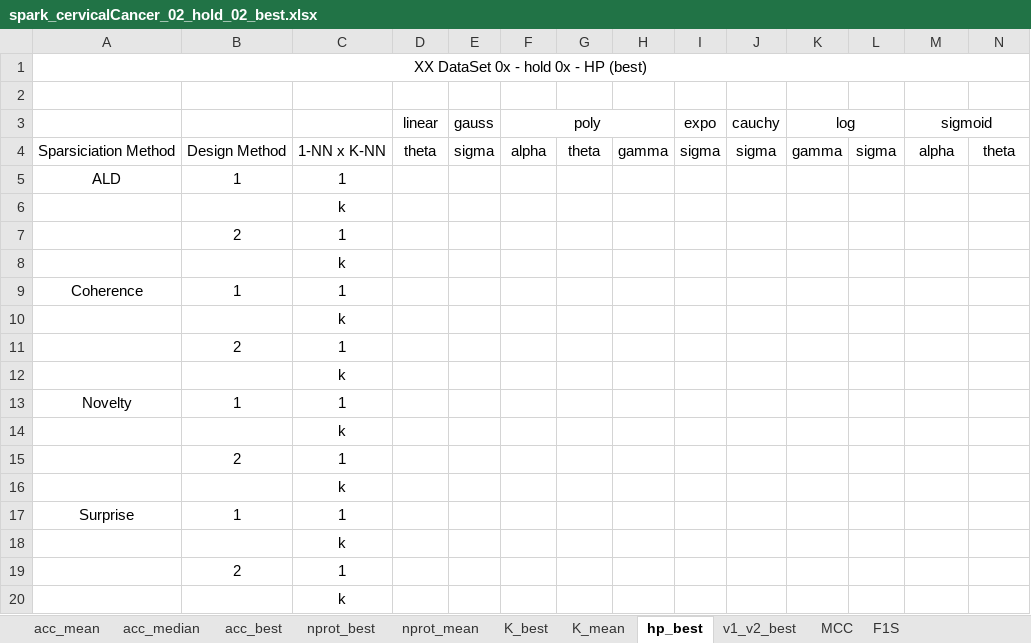
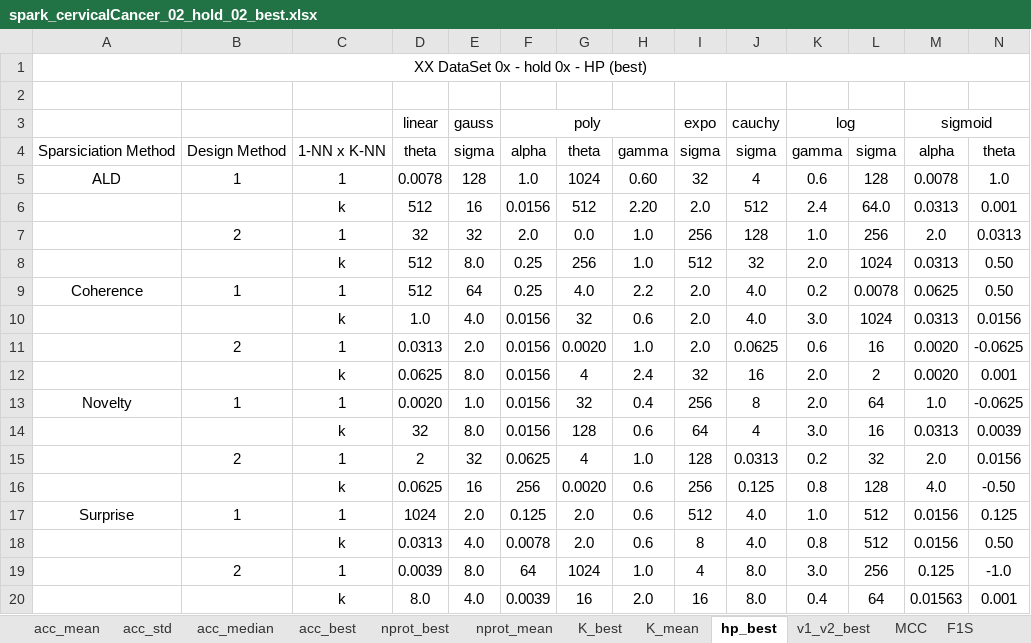
Before and after one commit to davidcoelho89/Matlab-MLTool-fp, an Excel workbook: results_analysis/spark_cervicalCancer_02_hold_02_best.xlsx, sheet hp_best, drawn as a sheet; only a part is shown; values as stored, in another font and other column widths than the file's, no borders; removed rows and columns are numbered as before the commit, all else as after; rows hold the shown columns only; the diff names each change by its address in the sheet, - before the commit and + after, or states it on an @@ line.

Commit message:
added xls of best hp results using spark and stationary datasets

```diff
--- a/results_analysis/spark_cervicalCancer_02_hold_02_best.xlsx (sheet hp_best)
+++ b/results_analysis/spark_cervicalCancer_02_hold_02_best.xlsx (sheet hp_best)
+sheet tab: acc_std
-row 5: ALD | 1 | 1
-row 6:  |  | k
-row 7:  | 2 | 1
-row 8:  |  | k
-row 9: Coherence | 1 | 1
-row 10:  |  | k
-row 11:  | 2 | 1
-row 12:  |  | k
-row 13: Novelty | 1 | 1
-row 14:  |  | k
-row 15:  | 2 | 1
-row 16:  |  | k
-row 17: Surprise | 1 | 1
-row 18:  |  | k
-row 19:  | 2 | 1
-row 20:  |  | k
+row 5: ALD | 1 | 1 | 0.0078 | 128 | 1.0 | 1024 | 0.60 | 32 | 4 | 0.6 | 128 | 0.0078 | 1.0
+row 6:  |  | k | 512 | 16 | 0.0156 | 512 | 2.20 | 2.0 | 512 | 2.4 | 64.0 | 0.0313 | 0.001
+row 7:  | 2 | 1 | 32 | 32 | 2.0 | 0.0 | 1.0 | 256 | 128 | 1.0 | 256 | 2.0 | 0.0313
+row 8:  |  | k | 512 | 8.0 | 0.25 | 256 | 1.0 | 512 | 32 | 2.0 | 1024 | 0.0313 | 0.50
+row 9: Coherence | 1 | 1 | 512 | 64 | 0.25 | 4.0 | 2.2 | 2.0 | 4.0 | 0.2 | 0.0078 | 0.0625 | 0.50
+row 10:  |  | k | 1.0 | 4.0 | 0.0156 | 32 | 0.6 | 2.0 | 4.0 | 3.0 | 1024 | 0.0313 | 0.0156
+row 11:  | 2 | 1 | 0.0313 | 2.0 | 0.0156 | 0.0020 | 1.0 | 2.0 | 0.0625 | 0.6 | 16 | 0.0020 | -0.0625
+row 12:  |  | k | 0.0625 | 8.0 | 0.0156 | 4 | 2.4 | 32 | 16 | 2.0 | 2 | 0.0020 | 0.001
+row 13: Novelty | 1 | 1 | 0.0020 | 1.0 | 0.0156 | 32 | 0.4 | 256 | 8 | 2.0 | 64 | 1.0 | -0.0625
+row 14:  |  | k | 32 | 8.0 | 0.0156 | 128 | 0.6 | 64 | 4 | 3.0 | 16 | 0.0313 | 0.0039
+row 15:  | 2 | 1 | 2 | 32 | 0.0625 | 4 | 1.0 | 128 | 0.0313 | 0.2 | 32 | 2.0 | 0.0156
+row 16:  |  | k | 0.0625 | 16 | 256 | 0.0020 | 0.6 | 256 | 0.125 | 0.8 | 128 | 4.0 | -0.50
+row 17: Surprise | 1 | 1 | 1024 | 2.0 | 0.125 | 2.0 | 0.6 | 512 | 4.0 | 1.0 | 512 | 0.0156 | 0.125
+row 18:  |  | k | 0.0313 | 4.0 | 0.0078 | 2.0 | 0.6 | 8 | 4.0 | 0.8 | 512 | 0.0156 | 0.50
+row 19:  | 2 | 1 | 0.0039 | 8.0 | 64 | 1024 | 1.0 | 4 | 8.0 | 3.0 | 256 | 0.125 | -1.0
+row 20:  |  | k | 8.0 | 4.0 | 0.0039 | 16 | 2.0 | 16 | 8.0 | 0.4 | 64 | 0.01563 | 0.001
```
Also changed, not shown: sheet v1_v2_best, sheet MCC, sheet F1S, sheet K_best, sheet K_mean, sheet nprot_best, 4 more sheets, results_analysis/spark_motorFailure_02_hold_01_best.xlsx, results_analysis/spark_motorFailure_02_hold_02_best.xlsx, 6 other files.
